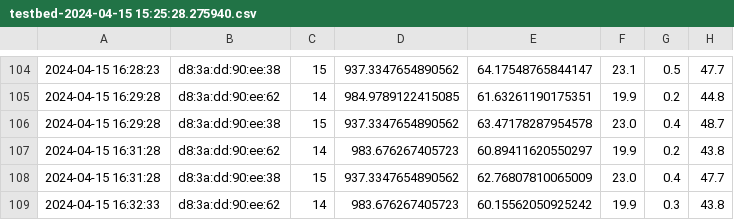
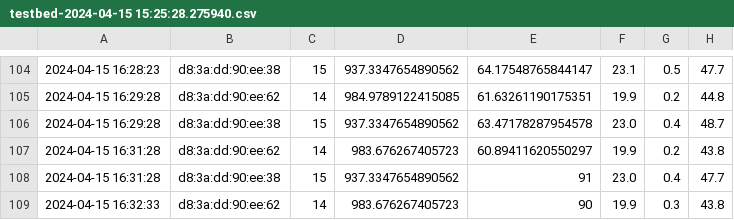
Before and after one commit to nicobokhari13/mqtt-cc-research, a CSV file: testbed/client/testbed-2024-04-15 15:25:28.275940.csv, drawn as a sheet; only a part is shown, gaps mark what is left out.

```diff
--- a/testbed/client/testbed-2024-04-15 15:25:28.275940.csv
+++ b/testbed/client/testbed-2024-04-15 15:25:28.275940.csv
@@ -107,3 +107,3 @@
 2024-04-15 16:31:28,d8:3a:dd:90:ee:62,14,983.676267405723,60.89411620550297,19.9,0.2,43.8
-2024-04-15 16:31:28,d8:3a:dd:90:ee:38,15,937.3347654890562,62.76807810065009,23.0,0.4,47.7
-2024-04-15 16:32:33,d8:3a:dd:90:ee:62,14,983.676267405723,60.15562050925242,19.9,0.3,43.8
+2024-04-15 16:31:28,d8:3a:dd:90:ee:38,15,937.3347654890562,91,23.0,0.4,47.7
+2024-04-15 16:32:33,d8:3a:dd:90:ee:62,14,983.676267405723,90,19.9,0.3,43.8
```
Also changed, not shown: 18 other files.
